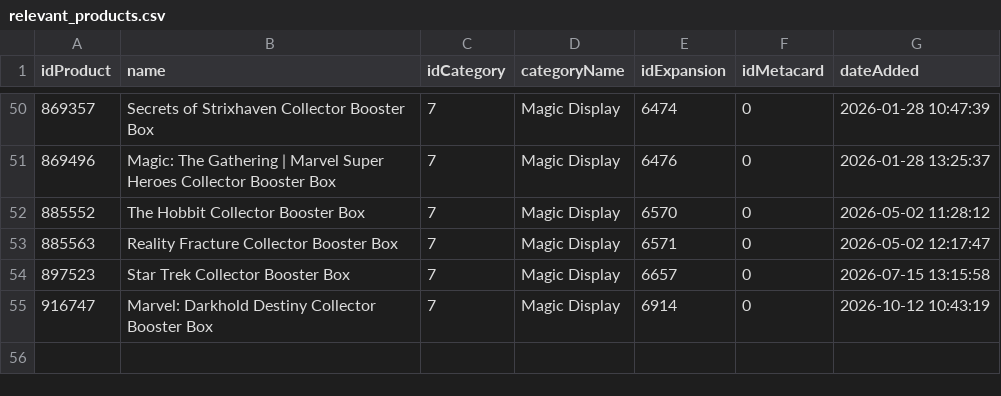
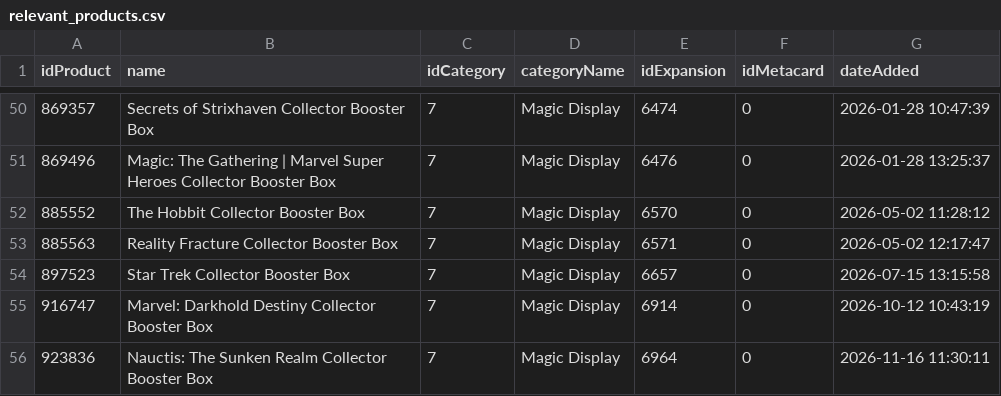
Before and after one commit to circular-code/cardmarket-tracker, a CSV file: data/products/relevant_products.csv, drawn as a sheet; only a part is shown, gaps mark what is left out.

```diff
--- a/data/products/relevant_products.csv
+++ b/data/products/relevant_products.csv
@@ -55 +55,2 @@ idProduct,name,idCategory,categoryName,idExpansion,idMetacard,dateAdded
 916747,Marvel: Darkhold Destiny Collector Booster Box,7,Magic Display,6914,0,2026-10-12 10:43:19
+923836,Nauctis: The Sunken Realm Collector Booster Box,7,Magic Display,6964,0,2026-11-16 11:30:11
```
Also changed, not shown: data/latest_snapshot.csv, 3 other files.
